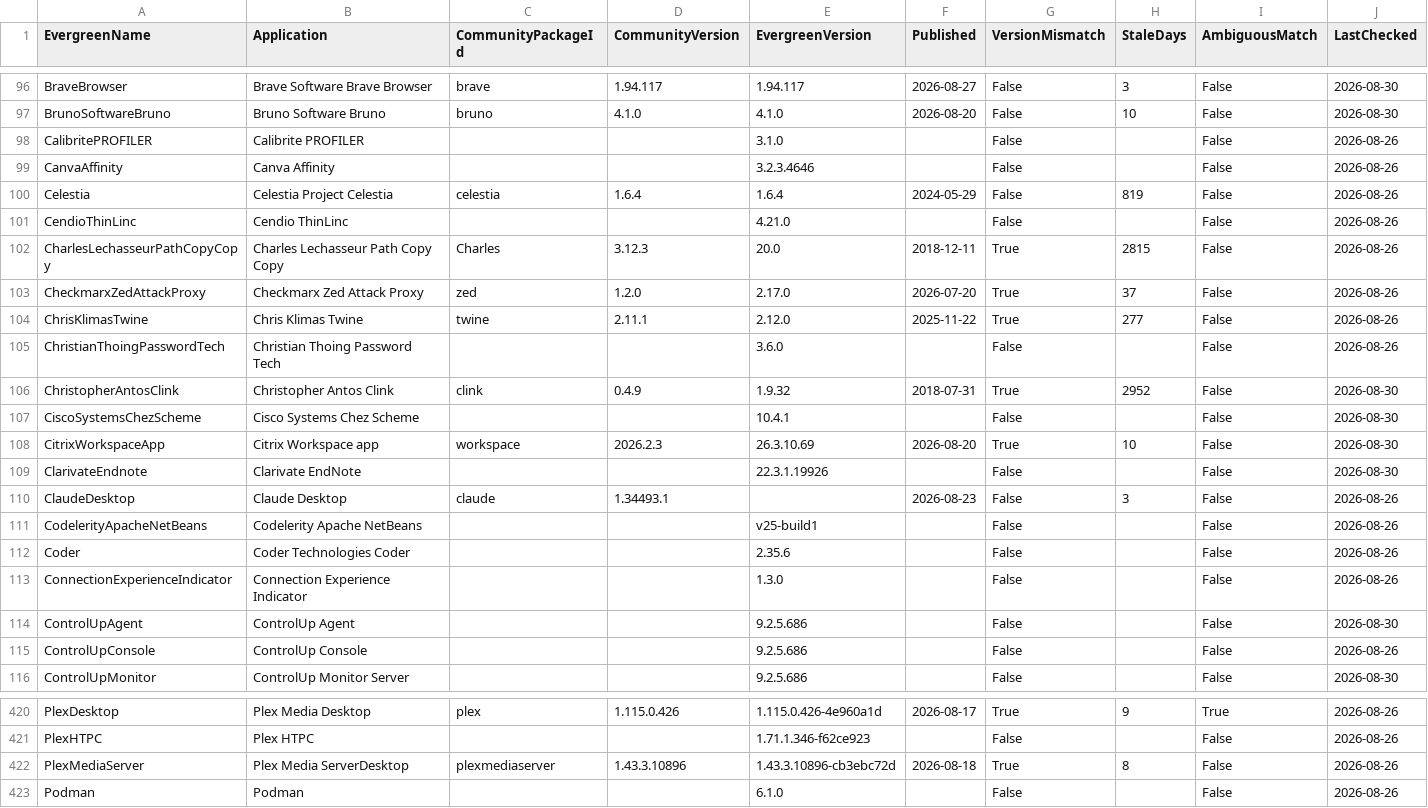
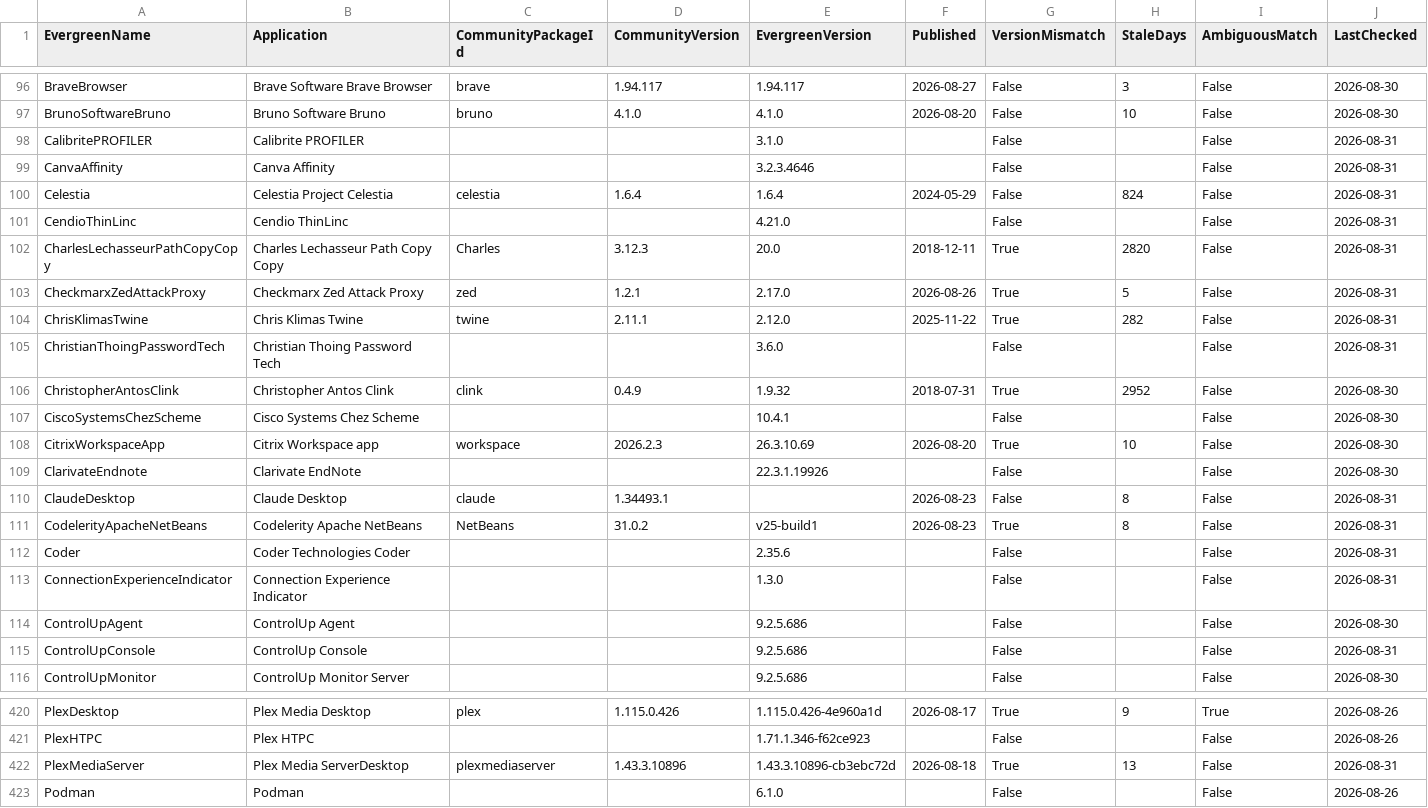
Before and after one commit to patsaindon/chocolatey-packages, a CSV file: prospecting/community-version-reference.csv, drawn as a sheet; only a part is shown, gaps mark what is left out; the diff covers the shown part only.

```diff
--- a/prospecting/community-version-reference.csv
+++ b/prospecting/community-version-reference.csv
@@ -97,10 +97,10 @@
 "BrunoSoftwareBruno","Bruno Software Bruno","bruno","4.1.0","4.1.0","2026-08-20","False","10","False","2026-08-30"
-"CalibritePROFILER","Calibrite PROFILER","","","3.1.0","","False","","False","2026-08-26"
-"CanvaAffinity","Canva Affinity","","","3.2.3.4646","","False","","False","2026-08-26"
-"Celestia","Celestia Project Celestia","celestia","1.6.4","1.6.4","2024-05-29","False","819","False","2026-08-26"
-"CendioThinLinc","Cendio ThinLinc","","","4.21.0","","False","","False","2026-08-26"
-"CharlesLechasseurPathCopyCopy","Charles Lechasseur Path Copy Copy","Charles","3.12.3","20.0","2018-12-11","True","2815","False","2026-08-26"
-"CheckmarxZedAttackProxy","Checkmarx Zed Attack Proxy","zed","1.2.0","2.17.0","2026-07-20","True","37","False","2026-08-26"
-"ChrisKlimasTwine","Chris Klimas Twine","twine","2.11.1","2.12.0","2025-11-22","True","277","False","2026-08-26"
-"ChristianThoingPasswordTech","Christian Thoing Password Tech","","","3.6.0","","False","","False","2026-08-26"
+"CalibritePROFILER","Calibrite PROFILER",,,"3.1.0",,"False",,"False","2026-08-31"
+"CanvaAffinity","Canva Affinity",,,"3.2.3.4646",,"False",,"False","2026-08-31"
+"Celestia","Celestia Project Celestia","celestia","1.6.4","1.6.4","2024-05-29","False","824","False","2026-08-31"
+"CendioThinLinc","Cendio ThinLinc",,,"4.21.0",,"False",,"False","2026-08-31"
+"CharlesLechasseurPathCopyCopy","Charles Lechasseur Path Copy Copy","Charles","3.12.3","20.0","2018-12-11","True","2820","False","2026-08-31"
+"CheckmarxZedAttackProxy","Checkmarx Zed Attack Proxy","zed","1.2.1","2.17.0","2026-08-26","True","5","False","2026-08-31"
+"ChrisKlimasTwine","Chris Klimas Twine","twine","2.11.1","2.12.0","2025-11-22","True","282","False","2026-08-31"
+"ChristianThoingPasswordTech","Christian Thoing Password Tech",,,"3.6.0",,"False",,"False","2026-08-31"
 "ChristopherAntosClink","Christopher Antos Clink","clink","0.4.9","1.9.32","2018-07-31","True","2952","False","2026-08-30"
@@ -109,5 +109,5 @@
 "ClarivateEndnote","Clarivate EndNote","","","22.3.1.19926","","False","","False","2026-08-30"
-"ClaudeDesktop","Claude Desktop","claude","1.34493.1","","2026-08-23","False","3","False","2026-08-26"
-"CodelerityApacheNetBeans","Codelerity Apache NetBeans","","","v25-build1","","False","","False","2026-08-26"
-"Coder","Coder Technologies Coder","","","2.35.6","","False","","False","2026-08-26"
-"ConnectionExperienceIndicator","Connection Experience Indicator","","","1.3.0","","False","","False","2026-08-26"
+"ClaudeDesktop","Claude Desktop","claude","1.34493.1",,"2026-08-23","False","8","False","2026-08-31"
+"CodelerityApacheNetBeans","Codelerity Apache NetBeans","NetBeans","31.0.2","v25-build1","2026-08-23","True","8","False","2026-08-31"
+"Coder","Coder Technologies Coder",,,"2.35.6",,"False",,"False","2026-08-31"
+"ConnectionExperienceIndicator","Connection Experience Indicator",,,"1.3.0",,"False",,"False","2026-08-31"
@@ -115 +115 @@
-"ControlUpConsole","ControlUp Console","","","9.2.5.686","","False","","False","2026-08-26"
+"ControlUpConsole","ControlUp Console",,,"9.2.5.686",,"False",,"False","2026-08-31"
@@ -421,3 +421,3 @@
 "PlexHTPC","Plex HTPC","","","1.71.1.346-f62ce923","","False","","False","2026-08-26"
-"PlexMediaServer","Plex Media ServerDesktop","plexmediaserver","1.43.3.10896","1.43.3.10896-cb3ebc72d","2026-08-18","True","8","False","2026-08-26"
+"PlexMediaServer","Plex Media ServerDesktop","plexmediaserver","1.43.3.10896","1.43.3.10896-cb3ebc72d","2026-08-18","True","13","False","2026-08-31"
 "Podman","Podman","","","6.1.0","","False","","False","2026-08-26"
```
Also changed, not shown: 30 edited cells elsewhere in this file.
